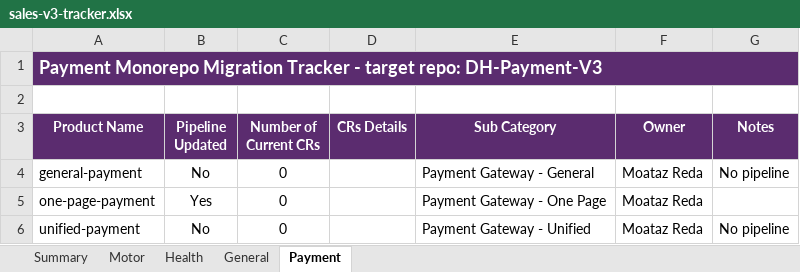
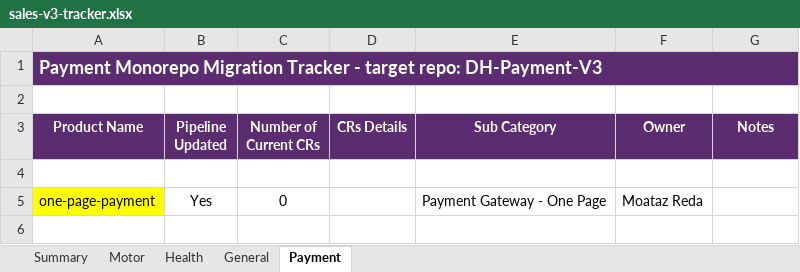
Before and after one commit to elarief92/Tawn-Scripts, an Excel workbook: DOCs/sales-v3-tracker.xlsx, sheet Payment, drawn as a sheet; values as stored, in another font and other column widths than the file's, no borders; the diff names each change by its address in the sheet, - before the commit and + after, or states it on an @@ line.

```diff
--- a/DOCs/sales-v3-tracker.xlsx (sheet Payment)
+++ b/DOCs/sales-v3-tracker.xlsx (sheet Payment)
-row 4: general-payment | No | 0 |  | Payment Gateway - General | Moataz Reda | No pipeline
+row 4: (empty)
-A5 fill: none
+A5 fill: #FFFF00
-row 6: unified-payment | No | 0 |  | Payment Gateway - Unified | Moataz Reda | No pipeline
```
Also changed, not shown: sheet Summary, sheet General, 5 other files.
